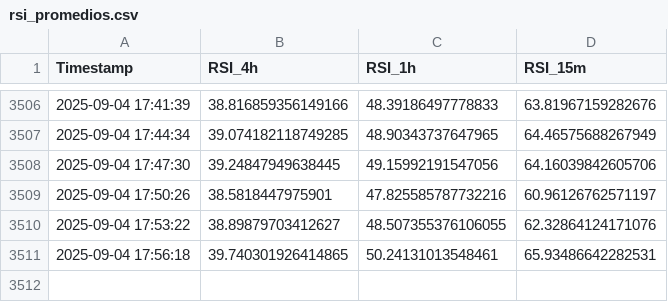
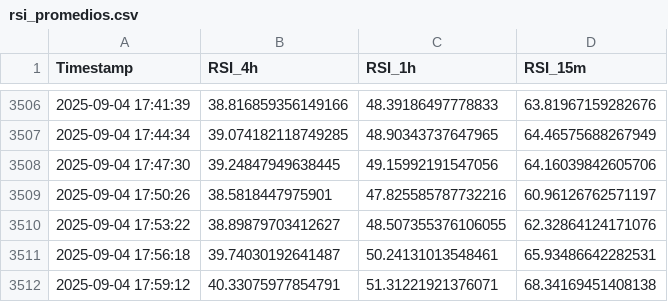
Before and after one commit to felix-zamu/mi_repo_rsi, a CSV file: rsi_promedios.csv, drawn as a sheet; only a part is shown, gaps mark what is left out.

```diff
--- a/rsi_promedios.csv
+++ b/rsi_promedios.csv
@@ -3510,2 +3510,3 @@ Timestamp,RSI_4h,RSI_1h,RSI_15m
 2025-09-04 17:53:22,38.89879703412627,48.507355376106055,62.32864124171076
-2025-09-04 17:56:18,39.740301926414865,50.24131013548461,65.93486642282531
+2025-09-04 17:56:18,39.74030192641487,50.24131013548461,65.93486642282531
+2025-09-04 17:59:12,40.33075977854791,51.31221921376071,68.34169451408138
```
Also changed, not shown: 2 other files.
